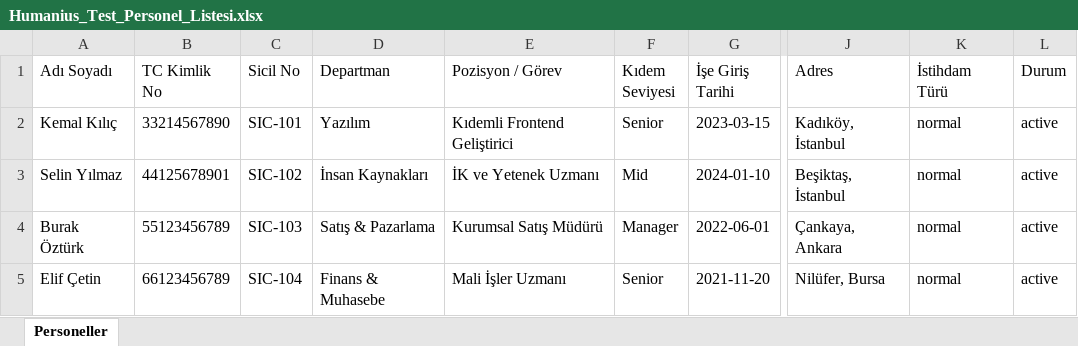
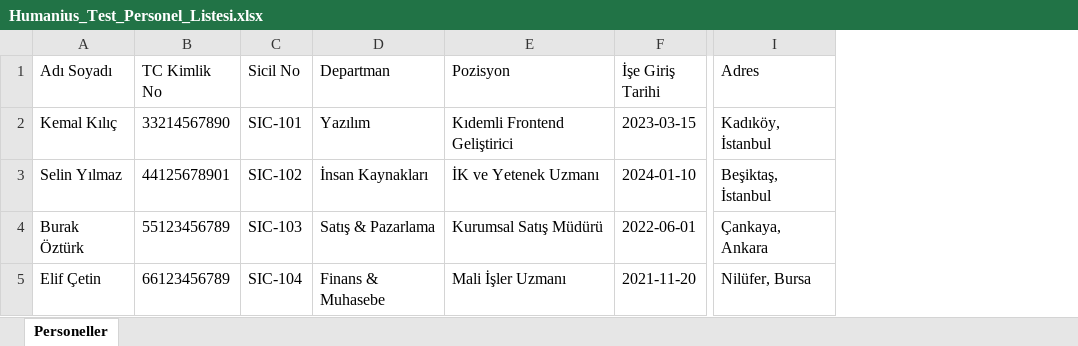
Before and after one commit to rollnRoc/humanius, an Excel workbook: public/Humanius_Test_Personel_Listesi.xlsx, sheet Personeller, drawn as a sheet; only a part is shown, gaps mark what is left out; values as stored, in another font and other column widths than the file's, no borders; the diff names each change by its address in the sheet, - before the commit and + after, or states it on an @@ line.

Commit message:
feat: simplify Excel import template and fields by removing level, personal email, employee type, and status

```diff
--- a/public/Humanius_Test_Personel_Listesi.xlsx (sheet Personeller)
+++ b/public/Humanius_Test_Personel_Listesi.xlsx (sheet Personeller)
-column F (Kıdem Seviyesi), rows 2-5: Senior | Mid | Manager | Senior
-column K (İstihdam Türü), rows 2-5: all normal
-column L (Durum), rows 2-5: all active
-E1: Pozisyon / Görev
+E1: Pozisyon
```
Also changed, not shown: 1 other file.
